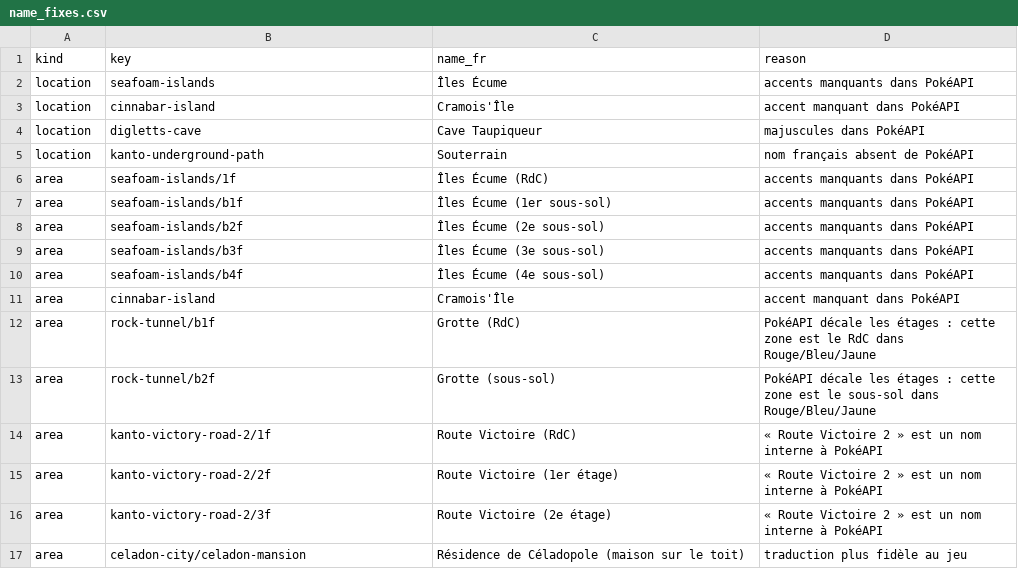
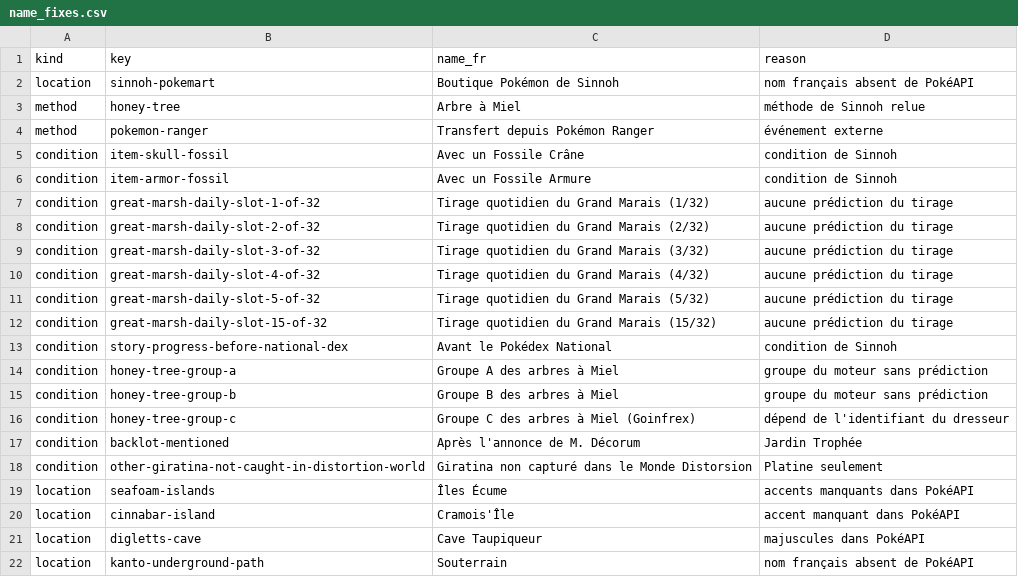
Before and after one commit to sargo22341-prog/pokmaps, a CSV file: tools/data/name_fixes.csv, drawn as a sheet; only a part is shown; the shorter side is filled out with more unchanged rows.

```diff
--- a/tools/data/name_fixes.csv
+++ b/tools/data/name_fixes.csv
@@ -1,2 +1,19 @@
 kind,key,name_fr,reason
+location,sinnoh-pokemart,Boutique Pokémon de Sinnoh,nom français absent de PokéAPI
+method,honey-tree,Arbre à Miel,méthode de Sinnoh relue
+method,pokemon-ranger,Transfert depuis Pokémon Ranger,événement externe
+condition,item-skull-fossil,Avec un Fossile Crâne,condition de Sinnoh
+condition,item-armor-fossil,Avec un Fossile Armure,condition de Sinnoh
+condition,great-marsh-daily-slot-1-of-32,Tirage quotidien du Grand Marais (1/32),aucune prédiction du tirage
+condition,great-marsh-daily-slot-2-of-32,Tirage quotidien du Grand Marais (2/32),aucune prédiction du tirage
+condition,great-marsh-daily-slot-3-of-32,Tirage quotidien du Grand Marais (3/32),aucune prédiction du tirage
+condition,great-marsh-daily-slot-4-of-32,Tirage quotidien du Grand Marais (4/32),aucune prédiction du tirage
+condition,great-marsh-daily-slot-5-of-32,Tirage quotidien du Grand Marais (5/32),aucune prédiction du tirage
+condition,great-marsh-daily-slot-15-of-32,Tirage quotidien du Grand Marais (15/32),aucune prédiction du tirage
+condition,story-progress-before-national-dex,Avant le Pokédex National,condition de Sinnoh
+condition,honey-tree-group-a,Groupe A des arbres à Miel,groupe du moteur sans prédiction
+condition,honey-tree-group-b,Groupe B des arbres à Miel,groupe du moteur sans prédiction
+condition,honey-tree-group-c,Groupe C des arbres à Miel (Goinfrex),dépend de l'identifiant du dresseur
+condition,backlot-mentioned,Après l'annonce de M. Décorum,Jardin Trophée
+condition,other-giratina-not-caught-in-distortion-world,Giratina non capturé dans le Monde Distorsion,Platine seulement
 location,seafoam-islands,Îles Écume,accents manquants dans PokéAPI
```
Also changed, not shown: tools/data/pokemon_forms.csv, 35 other files.
